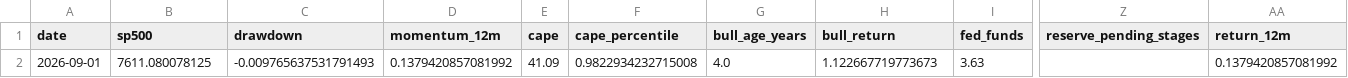
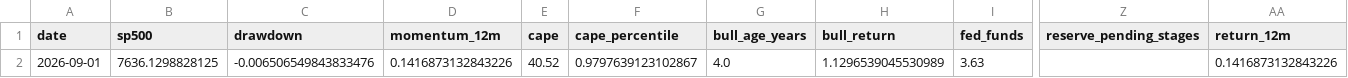
Before and after one commit to Vilson2930/SP500_CYCLE_ATLAS, a CSV file: data/current_state.csv, drawn as a sheet; only a part is shown, gaps mark what is left out; the diff names each change by its address in the sheet, - before the commit and + after, or states it on an @@ line.

```diff
--- a/data/current_state.csv
+++ b/data/current_state.csv
-B2 (sp500): 7611.080078125
+B2 (sp500): 7636.1298828125
-C2 (drawdown): -0.009765637531791493
+C2 (drawdown): -0.006506549843833476
-D2 (momentum_12m): 0.1379420857081992
+D2 (momentum_12m): 0.1416873132843226
-E2 (cape): 41.09
+E2 (cape): 40.52
-F2 (cape_percentile): 0.9822934232715008
+F2 (cape_percentile): 0.9797639123102867
-H2 (bull_return): 1.122667719773673
+H2 (bull_return): 1.1296539045530989
-AA2 (return_12m): 0.1379420857081992
+AA2 (return_12m): 0.1416873132843226
```
Also changed, not shown: data/cycle_history.csv, 4 other files.
